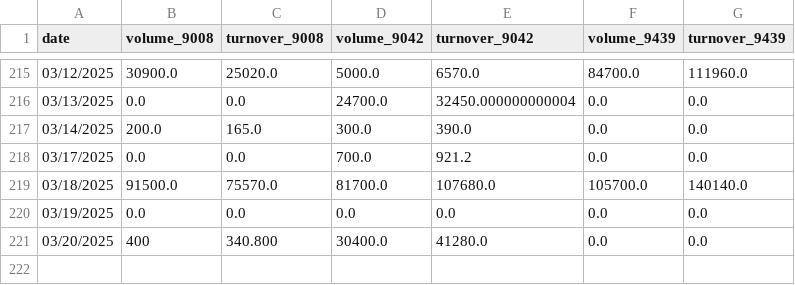
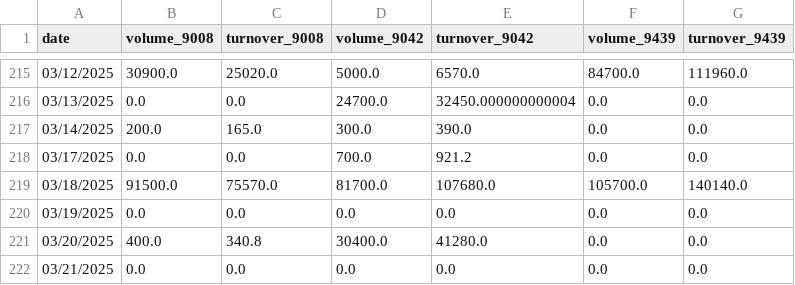
Before and after one commit to Starlight0901/HKEX-AUM-Price-Automation, a CSV file: volume_turnover_aum_data_new.csv, drawn as a sheet; only a part is shown, gaps mark what is left out.

```diff
--- a/volume_turnover_aum_data_new.csv
+++ b/volume_turnover_aum_data_new.csv
@@ -220,2 +220,3 @@ date,volume_9008,turnover_9008,volume_9042,turnover_9042,volume_9439,turnover_94
 03/19/2025,0.0,0.0,0.0,0.0,0.0,0.0
-03/20/2025,400,340.800,30400.0,41280.0,0.0,0.0
+03/20/2025,400.0,340.8,30400.0,41280.0,0.0,0.0
+03/21/2025,0.0,0.0,0.0,0.0,0.0,0.0
```
